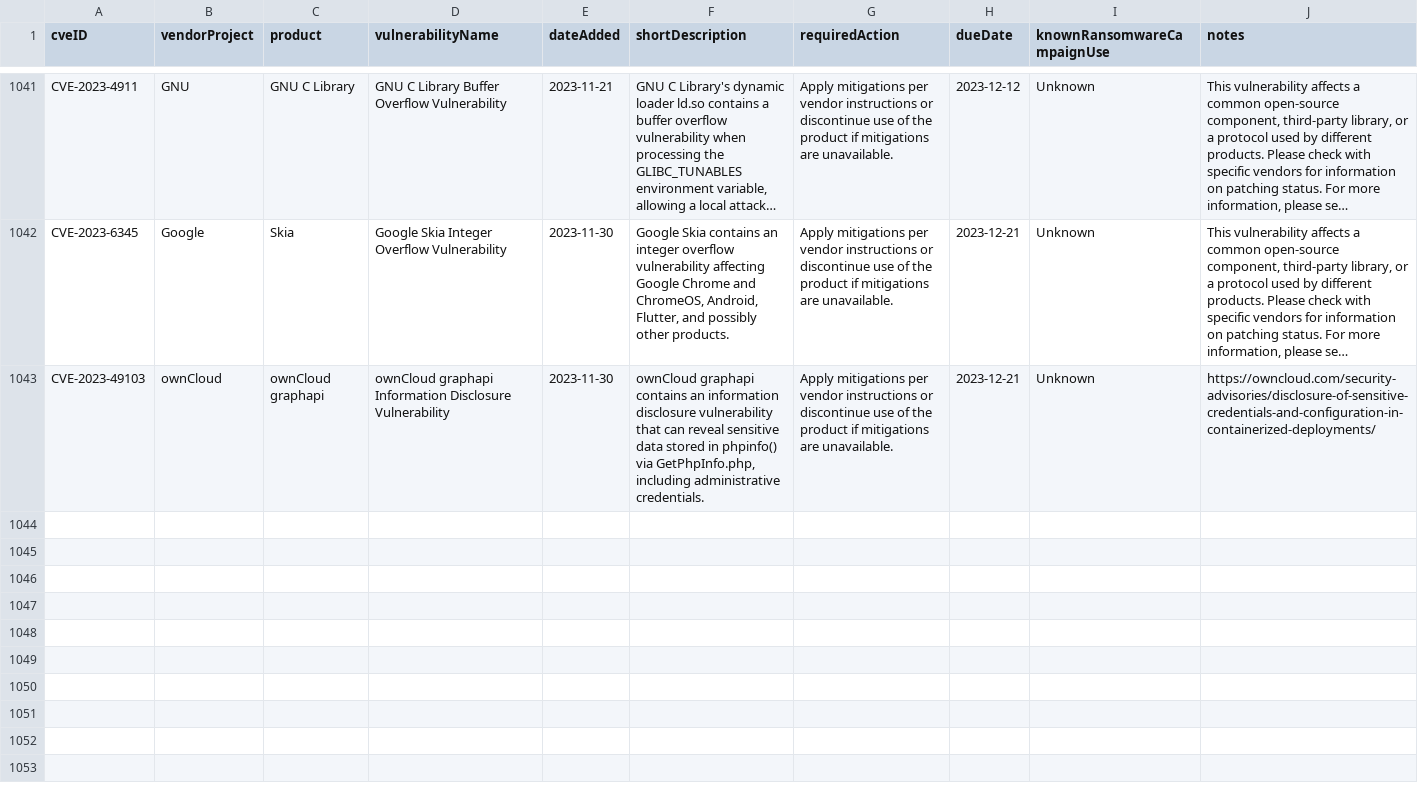
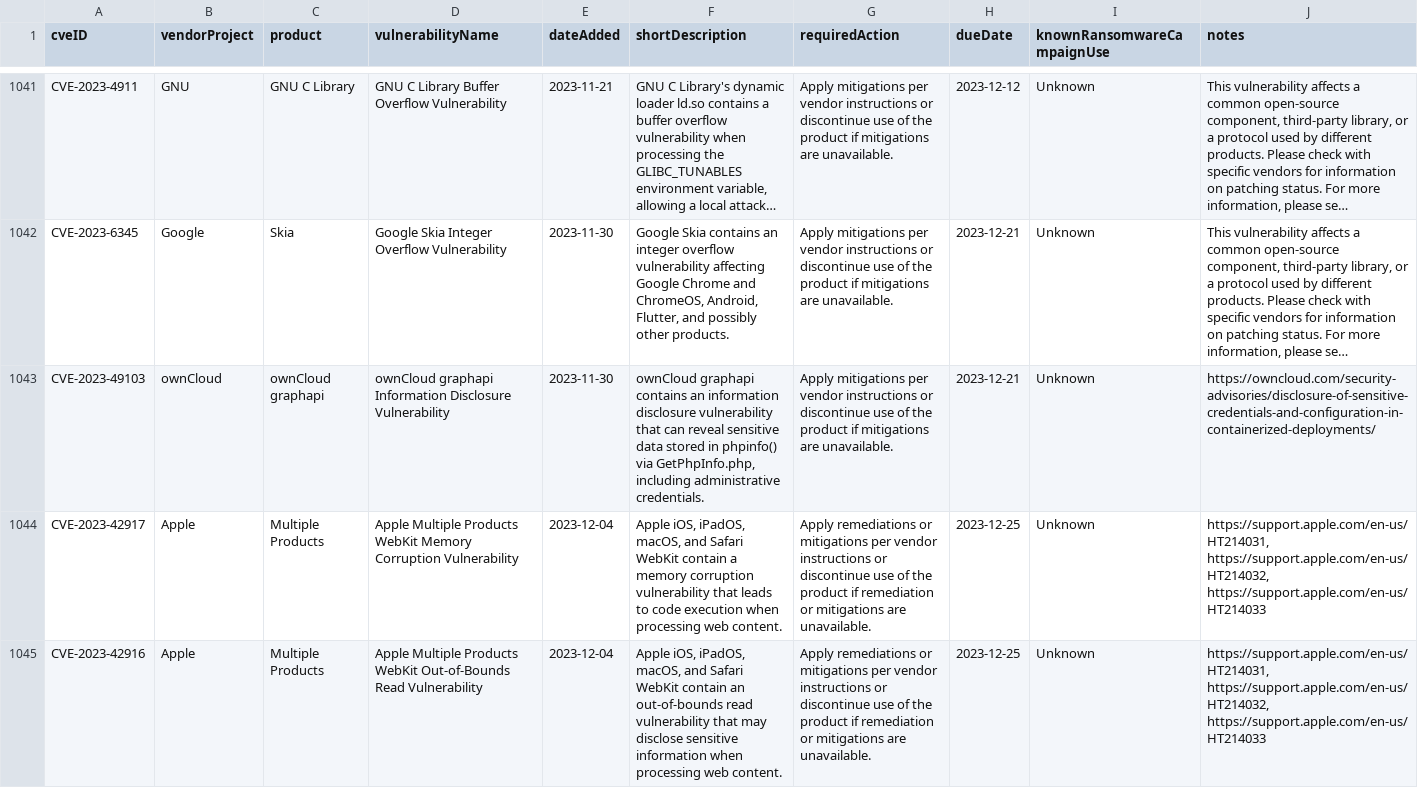
Before and after one commit to rxerium/CISA-KEV, a CSV file: cisa-kev.csv, drawn as a sheet; only a part is shown, gaps mark what is left out; long unchanged cells end in …; the diff names each change by its address in the sheet, - before the commit and + after, or states it on an @@ line.

Commit message:
CISA KEV Updates

```diff
--- a/cisa-kev.csv
+++ b/cisa-kev.csv
+row 1044: CVE-2023-42917 | Apple | Multiple Products | Apple Multiple Products WebKit Memory Corruption Vulnerability | 2023-12-04 | Apple iOS, iPadOS, macOS, and Safari WebKit contain a memory corruption vulnerability that leads to code execution when processing web content. | Apply remediations or mitigations per vendor instructions or discontinue use of the product if remediation or mitigations are unavailable. | 2023-12-25 | Unknown | https://support.apple.com/en-us/HT214031, https://support.apple.com/en-us/HT214032, https://support.apple.com/en-us/HT214033
+row 1045: CVE-2023-42916 | Apple | Multiple Products | Apple Multiple Products WebKit Out-of-Bounds Read Vulnerability | 2023-12-04 | Apple iOS, iPadOS, macOS, and Safari WebKit contain an out-of-bounds read vulnerability that may disclose sensitive information when processing web content. | Apply remediations or mitigations per vendor instructions or discontinue use of the product if remediation or mitigations are unavailable. | 2023-12-25 | Unknown | https://support.apple.com/en-us/HT214031, https://support.apple.com/en-us/HT214032, https://support.apple.com/en-us/HT214033
```
Also changed, not shown: 1 other file.
